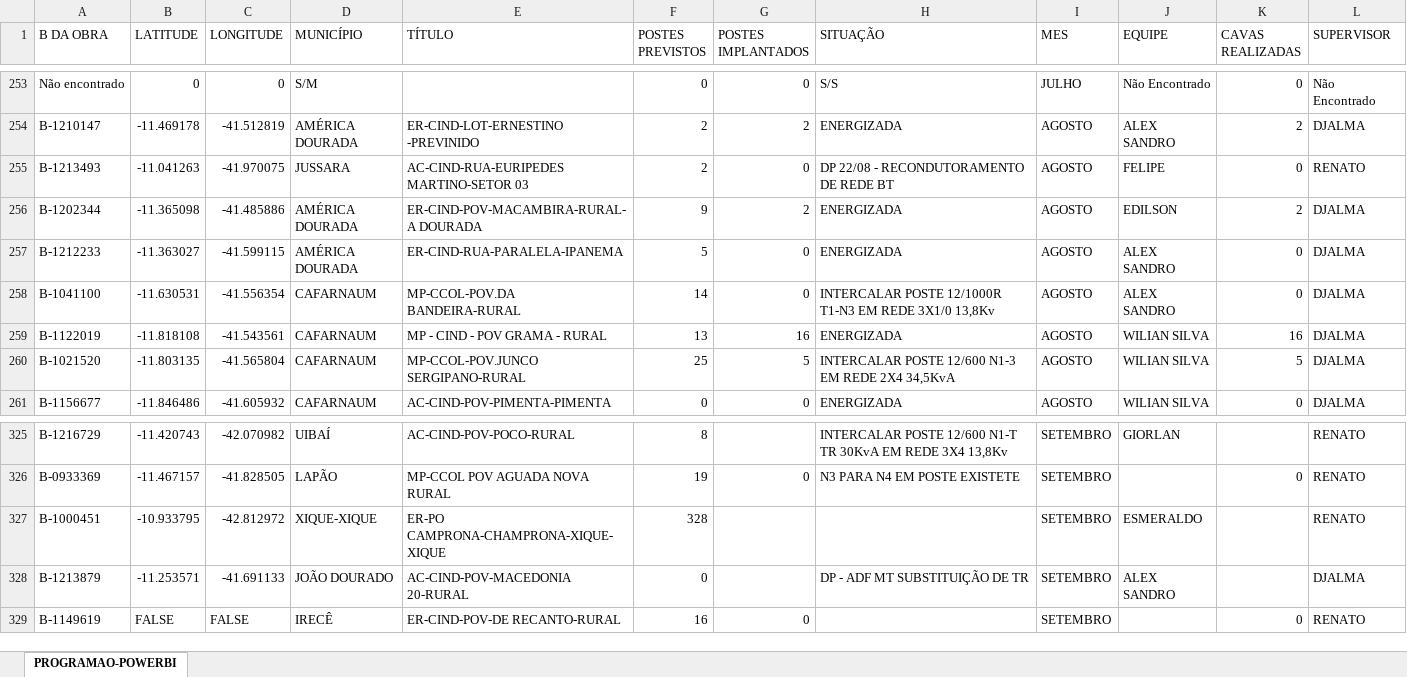
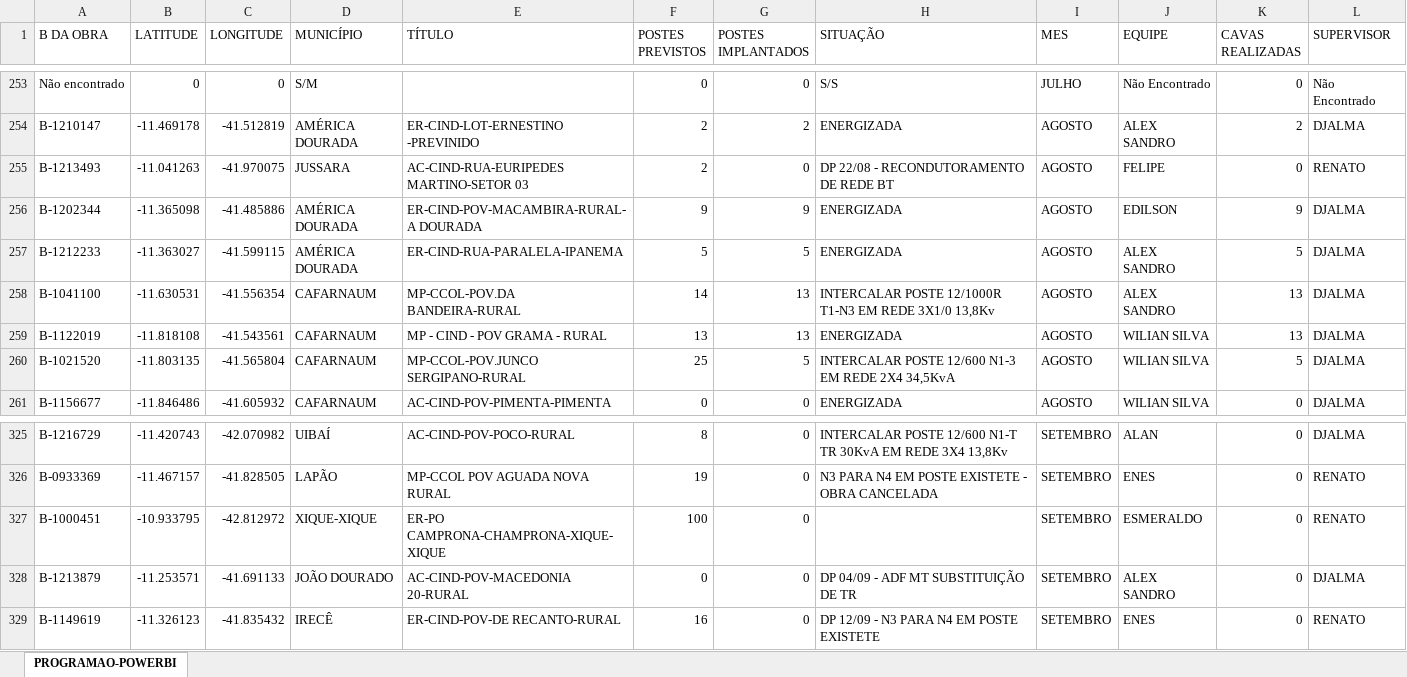
Before and after one commit to joaovctdev/DashboardDeObrasNorteTech, an Excel workbook: dados.xlsx, sheet PROGRAMAO-POWERBI, drawn as a sheet; only a part is shown, gaps mark what is left out; values as stored, in another font and other column widths than the file's, no borders; the diff covers the shown part only; the diff names each change by its address in the sheet, - before the commit and + after, or states it on an @@ line.

```diff
--- a/dados.xlsx (sheet PROGRAMAO-POWERBI)
+++ b/dados.xlsx (sheet PROGRAMAO-POWERBI)
-G256 (POSTES IMPLANTADOS): 2
+G256 (POSTES IMPLANTADOS): 9
-K256 (CAVAS REALIZADAS): 2
+K256 (CAVAS REALIZADAS): 9
-G257 (POSTES IMPLANTADOS): 0
+G257 (POSTES IMPLANTADOS): 5
-K257 (CAVAS REALIZADAS): 0
+K257 (CAVAS REALIZADAS): 5
-G258 (POSTES IMPLANTADOS): 0
+G258 (POSTES IMPLANTADOS): 13
-K258 (CAVAS REALIZADAS): 0
+K258 (CAVAS REALIZADAS): 13
-G259 (POSTES IMPLANTADOS): 16
+G259 (POSTES IMPLANTADOS): 13
-K259 (CAVAS REALIZADAS): 16
+K259 (CAVAS REALIZADAS): 13
-G325 (POSTES IMPLANTADOS): (empty)
+G325 (POSTES IMPLANTADOS): 0
-J325 (EQUIPE): GIORLAN
+J325 (EQUIPE): ALAN
-K325 (CAVAS REALIZADAS): (empty)
+K325 (CAVAS REALIZADAS): 0
-L325 (SUPERVISOR): RENATO
+L325 (SUPERVISOR): DJALMA
-H326 (SITUAÇÃO): N3 PARA N4 EM POSTE EXISTETE
+H326 (SITUAÇÃO): N3 PARA N4 EM POSTE EXISTETE - OBRA CANCELADA
-J326 (EQUIPE): (empty)
+J326 (EQUIPE): ENES
-F327 (POSTES PREVISTOS): 328
+F327 (POSTES PREVISTOS): 100
-G327:G328 (POSTES IMPLANTADOS): (empty)
+G327:G328 (POSTES IMPLANTADOS): 0
-K327:K328 (CAVAS REALIZADAS): (empty)
+K327:K328 (CAVAS REALIZADAS): 0
-H328 (SITUAÇÃO): DP - ADF MT SUBSTITUIÇÃO DE TR
+H328 (SITUAÇÃO): DP 04/09 - ADF MT SUBSTITUIÇÃO DE TR
-B329 (LATITUDE): FALSE
+B329 (LATITUDE): -11.326123
-C329 (LONGITUDE): FALSE
+C329 (LONGITUDE): -41.835432
-H329 (SITUAÇÃO): (empty)
+H329 (SITUAÇÃO): DP 12/09 - N3 PARA N4 EM POSTE EXISTETE
-J329 (EQUIPE): (empty)
+J329 (EQUIPE): ENES
```
Also changed, not shown: 1 added row, 1 removed row and 72 edited cells elsewhere in this sheet.
